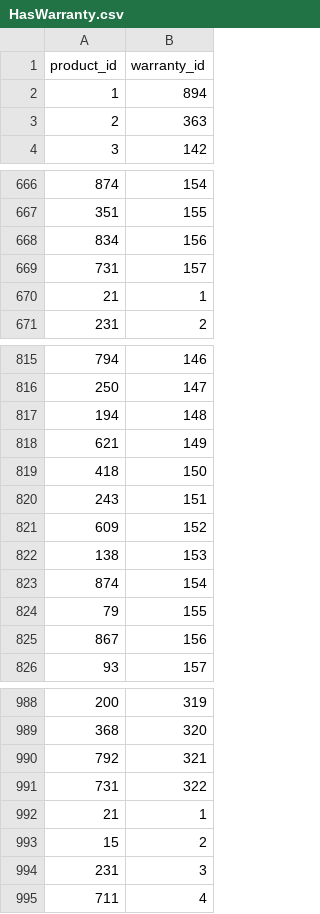
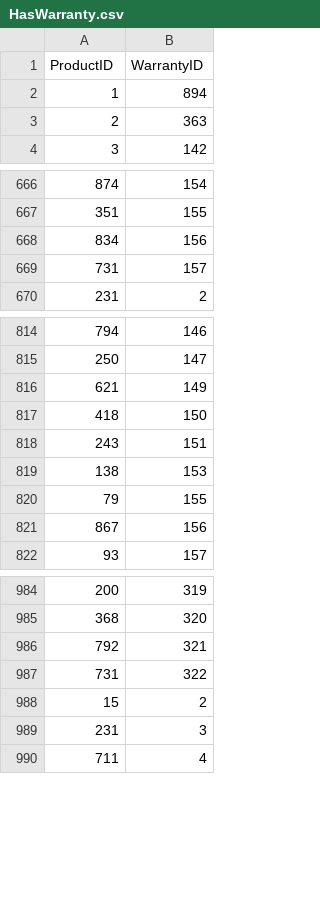
Before and after one commit to mortez28/CS3DB3Fall2021, a CSV file: dataset/Done/HasWarranty.csv, drawn as a sheet; only a part is shown, gaps mark what is left out; removed rows and columns are numbered as before the commit, all else as after; the diff names each change by its address in the sheet, - before the commit and + after, or states it on an @@ line.

```diff
--- a/dataset/Done/HasWarranty.csv
+++ b/dataset/Done/HasWarranty.csv
-row 1: product_id | warranty_id
+row 1: ProductID | WarrantyID
-row 670: 21 | 1
-row 817: 194 | 148
-row 821: 609 | 152
-row 823: 874 | 154
-row 992: 21 | 1
```
Also changed, not shown: dataset/Done/Promotion.csv, 1 other file.
